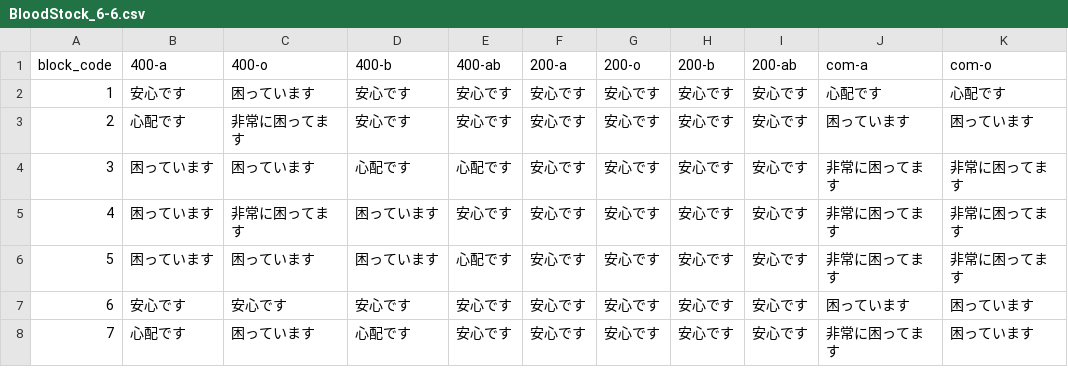
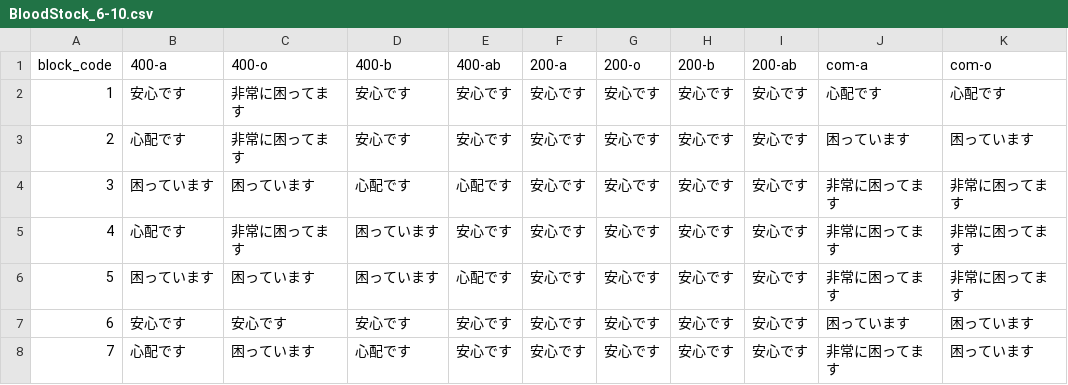
Before and after one commit to 5522079/kenketsu-navi, a CSV file: data/BloodStock_6-10.csv (was data/BloodStock_6-6.csv), drawn as a sheet; only a part is shown; the diff names each change by its address in the sheet, - before the commit and + after, or states it on an @@ line.

```diff
--- a/data/BloodStock_6-6.csv
+++ b/data/BloodStock_6-10.csv
-C2 (400-o): 困っています
+C2 (400-o): 非常に困ってます
-B5 (400-a): 困っています
+B5 (400-a): 心配です
```
